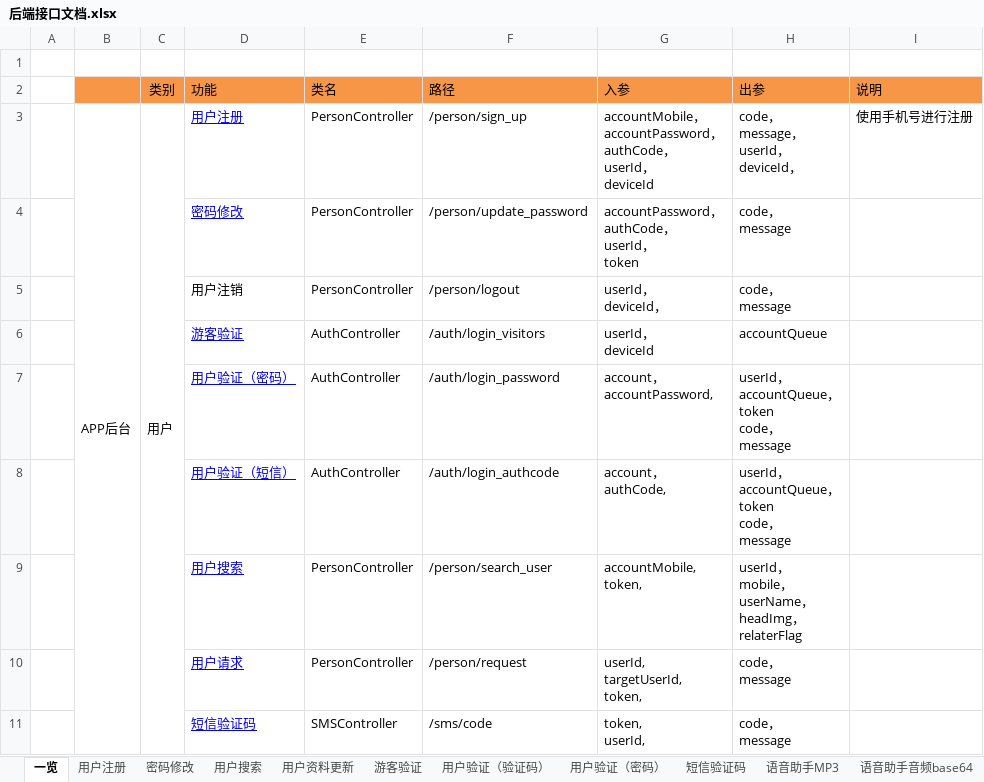
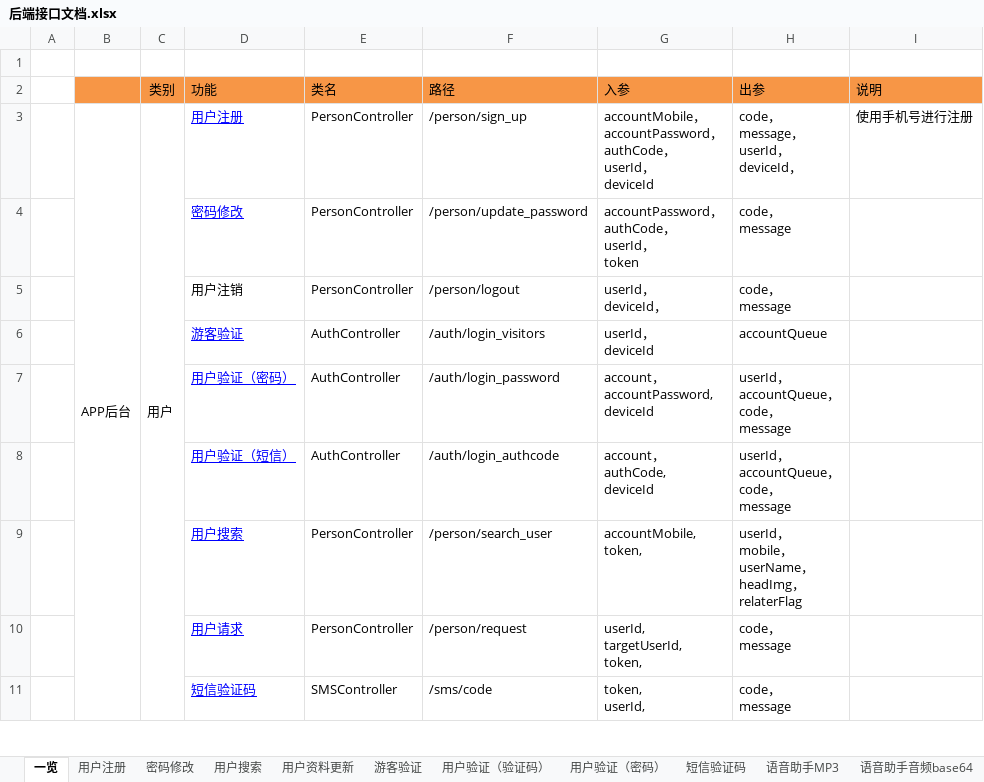
Before and after one commit to XJ-GTD/GTD2, an Excel workbook: A-开发相关文档素材/1.一期接口文档/后端接口文档.xlsx, sheet 一览, drawn as a sheet; only a part is shown; values as stored, in another font and other column widths than the file's, no borders; ↵ is a line break in a cell; the diff names each change by its address in the sheet, - before the commit and + after, or states it on an @@ line.

```diff
--- a/A-开发相关文档素材/1.一期接口文档/后端接口文档.xlsx (sheet 一览)
+++ b/A-开发相关文档素材/1.一期接口文档/后端接口文档.xlsx (sheet 一览)
-G7 (入参): account， ↵ accountPassword,
+G7 (入参): account， ↵ accountPassword, ↵ deviceId
-H7:H8 (出参): userId， ↵ accountQueue， ↵ token ↵ code， ↵ message
+H7:H8 (出参): userId， ↵ accountQueue， ↵ code， ↵ message
-G8 (入参): account， ↵ authCode,
+G8 (入参): account， ↵ authCode, ↵ deviceId
```
Also changed, not shown: 10 other files.
